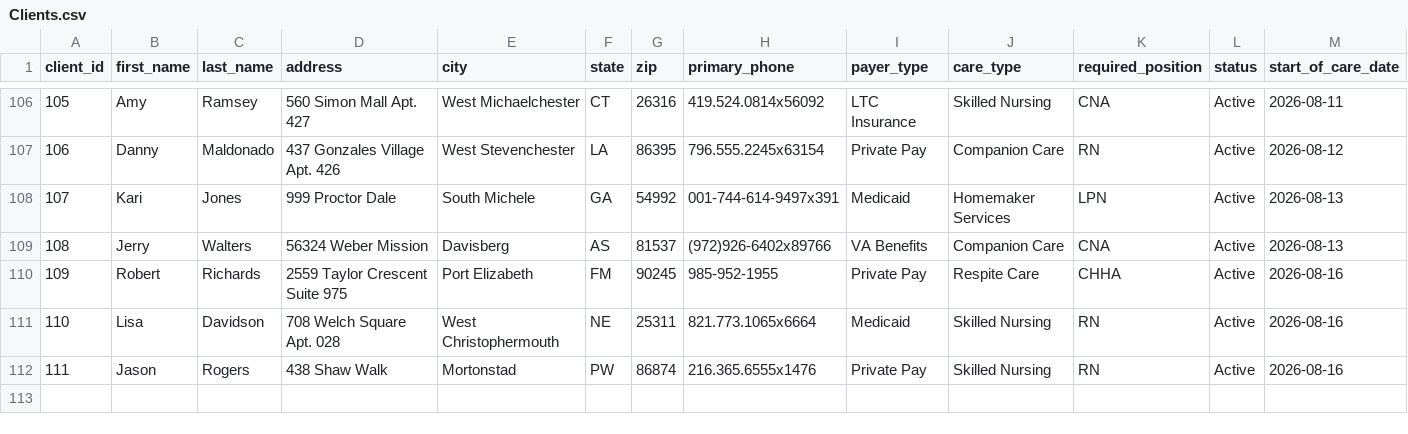
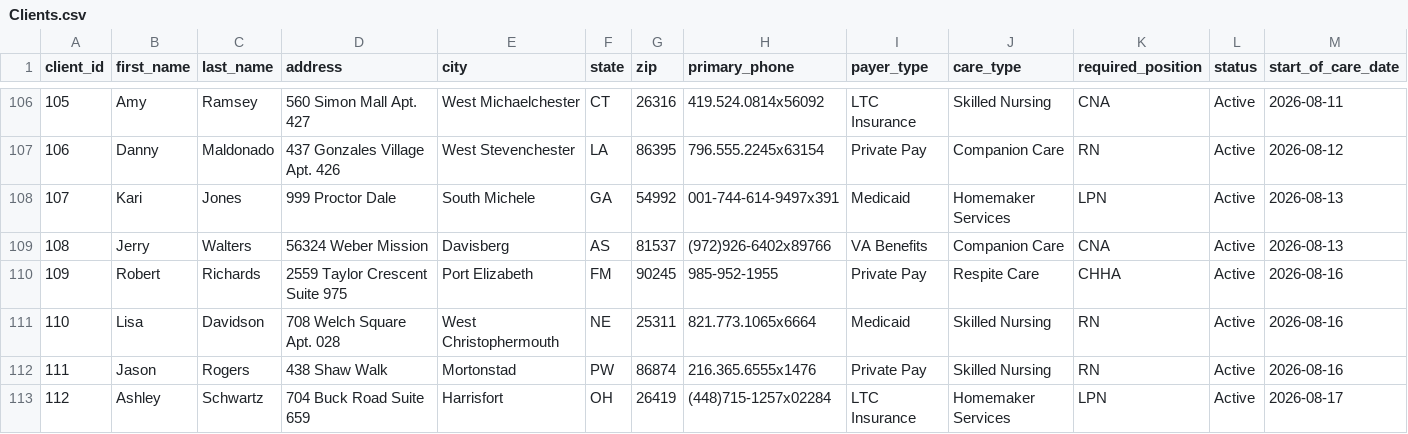
Before and after one commit to UzairNaumanTayyab/Work_Opportunity_Tax_Credit, a CSV file: Datasets/Clients.csv, drawn as a sheet; only a part is shown, gaps mark what is left out; rows hold the shown columns only; the diff names each change by its address in the sheet, - before the commit and + after, or states it on an @@ line.

```diff
--- a/Datasets/Clients.csv
+++ b/Datasets/Clients.csv
+row 113: 112 | Ashley | Schwartz | 704 Buck Road Suite 659 | Harrisfort | OH | 26419 | (448)715-1257x02284 | LTC Insurance | Homemaker Services | LPN | Active | 2026-08-17
```
Also changed, not shown: Datasets/Shifts.csv.
